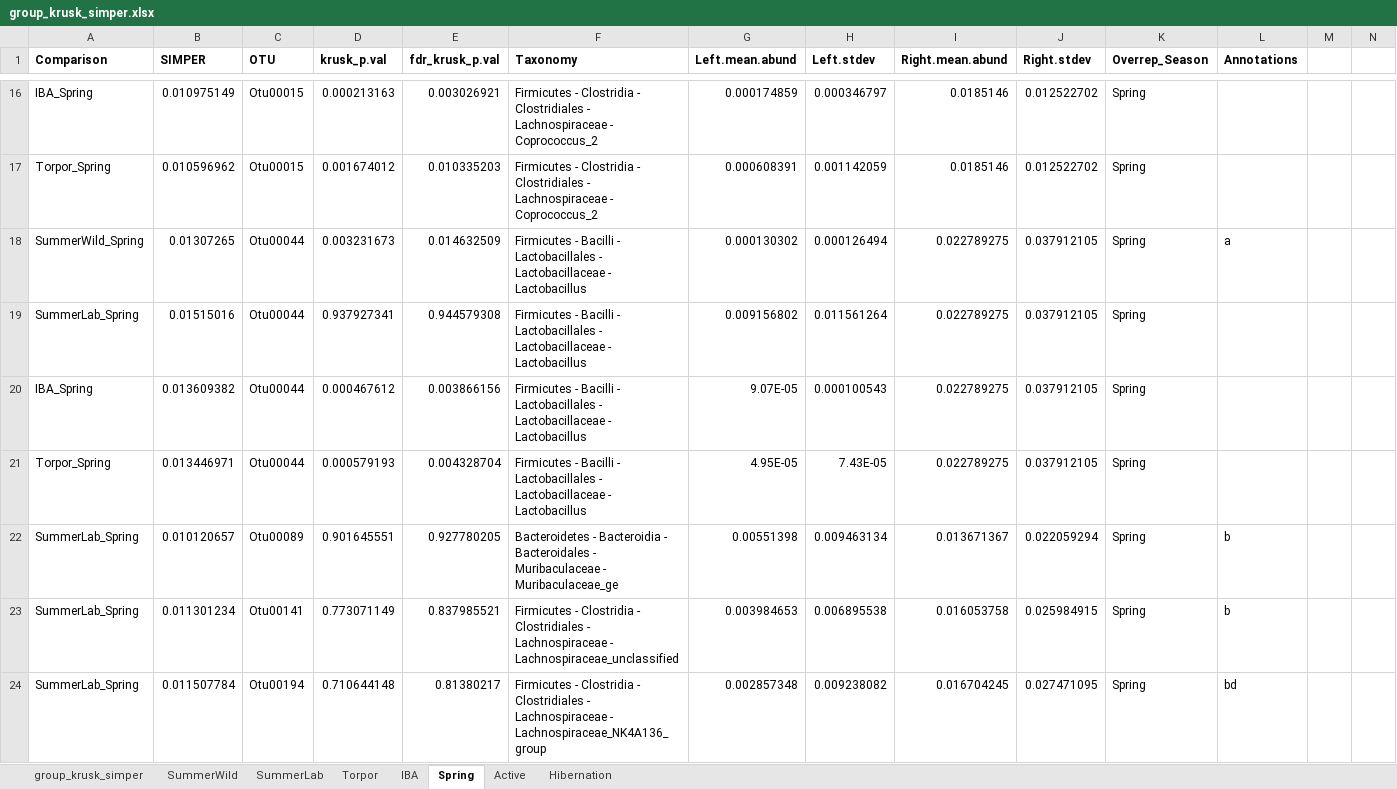
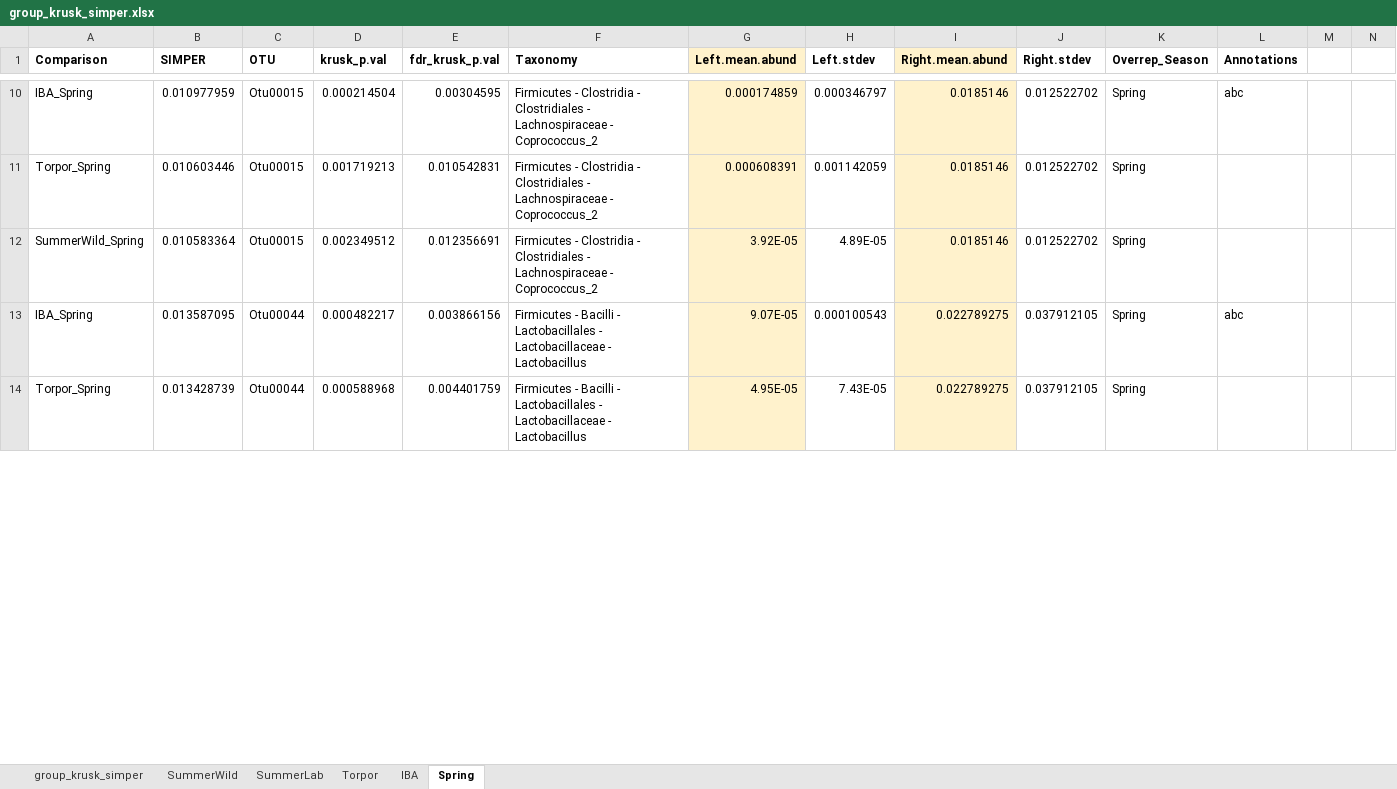
Before and after one commit to ednachiang/CaptiveWild, an Excel workbook: simper/group_krusk_simper.xlsx, sheet Spring, drawn as a sheet; only a part is shown, gaps mark what is left out; values as stored, in another font and other column widths than the file's, no borders; removed rows and columns are numbered as before the commit, all else as after; the diff covers the shown part only; the diff names each change by its address in the sheet, - before the commit and + after, or states it on an @@ line.

Commit message:
Moved correct SIMPER tables to correct folder

```diff
--- a/simper/group_krusk_simper.xlsx (sheet Spring)
+++ b/simper/group_krusk_simper.xlsx (sheet Spring)
-sheet tab: Active
-sheet tab: Hibernation
-G1 fill: none
+G1 fill: #FFF2CC
-I1 fill: none
+I1 fill: #FFF2CC
-B10 (SIMPER): 0.010975149
+B10 (SIMPER): 0.010977959
-D10 (krusk_p.val): 0.000213163
+D10 (krusk_p.val): 0.000214504
-E10 (fdr_krusk_p.val): 0.003026921
+E10 (fdr_krusk_p.val): 0.00304595
-G10:G11 fill: none
+G10:G11 fill: #FFF2CC
-I10:I11 fill: none
+I10:I11 fill: #FFF2CC
-L10 (Annotations): (empty)
+L10 (Annotations): abc
-B11 (SIMPER): 0.010596962
+B11 (SIMPER): 0.010603446
-D11 (krusk_p.val): 0.001674012
+D11 (krusk_p.val): 0.001719213
-E11 (fdr_krusk_p.val): 0.010335203
+E11 (fdr_krusk_p.val): 0.010542831
-row 18: SummerWild_Spring | 0.01307265 | Otu00044 | 0.003231673 | 0.014632509 | Firmicutes - Bacilli - Lactobacillales - Lactobacillaceae - Lactobacillus | 0.000130302 | 0.000126494 | 0.022789275 | 0.037912105 | Spring | a
-row 19: SummerLab_Spring | 0.01515016 | Otu00044 | 0.937927341 | 0.944579308 | Firmicutes - Bacilli - Lactobacillales - Lactobacillaceae - Lactobacillus | 0.009156802 | 0.011561264 | 0.022789275 | 0.037912105 | Spring
+row 12: SummerWild_Spring | 0.010583364 | Otu00015 | 0.002349512 | 0.012356691 | Firmicutes - Clostridia - Clostridiales - Lachnospiraceae - Coprococcus_2 | 3.92E-05 | 4.89E-05 | 0.0185146 | 0.012522702 | Spring
-B13 (SIMPER): 0.013609382
+B13 (SIMPER): 0.013587095
-D13 (krusk_p.val): 0.000467612
+D13 (krusk_p.val): 0.000482217
-G13:G14 fill: none
+G13:G14 fill: #FFF2CC
-I13:I14 fill: none
+I13:I14 fill: #FFF2CC
-L13 (Annotations): (empty)
+L13 (Annotations): abc
-B14 (SIMPER): 0.013446971
+B14 (SIMPER): 0.013428739
-D14 (krusk_p.val): 0.000579193
+D14 (krusk_p.val): 0.000588968
-E14 (fdr_krusk_p.val): 0.004328704
+E14 (fdr_krusk_p.val): 0.004401759
-row 22: SummerLab_Spring | 0.010120657 | Otu00089 | 0.901645551 | 0.927780205 | Bacteroidetes - Bacteroidia - Bacteroidales - Muribaculaceae - Muribaculaceae_ge | 0.00551398 | 0.009463134 | 0.013671367 | 0.022059294 | Spring | b
-row 23: SummerLab_Spring | 0.011301234 | Otu00141 | 0.773071149 | 0.837985521 | Firmicutes - Clostridia - Clostridiales - Lachnospiraceae - Lachnospiraceae_unclassified | 0.003984653 | 0.006895538 | 0.016053758 | 0.025984915 | Spring | b
-row 24: SummerLab_Spring | 0.011507784 | Otu00194 | 0.710644148 | 0.81380217 | Firmicutes - Clostridia - Clostridiales - Lachnospiraceae - Lachnospiraceae_NK4A136_group | 0.002857348 | 0.009238082 | 0.016704245 | 0.027471095 | Spring | bd
```
Also changed, not shown: 8 added rows, 26 removed rows, 20 edited cells and cell formats elsewhere in this sheet, sheet group_krusk_simper, sheet Torpor, sheet SummerLab, sheet IBA, sheet SummerWild, 5 other files.
